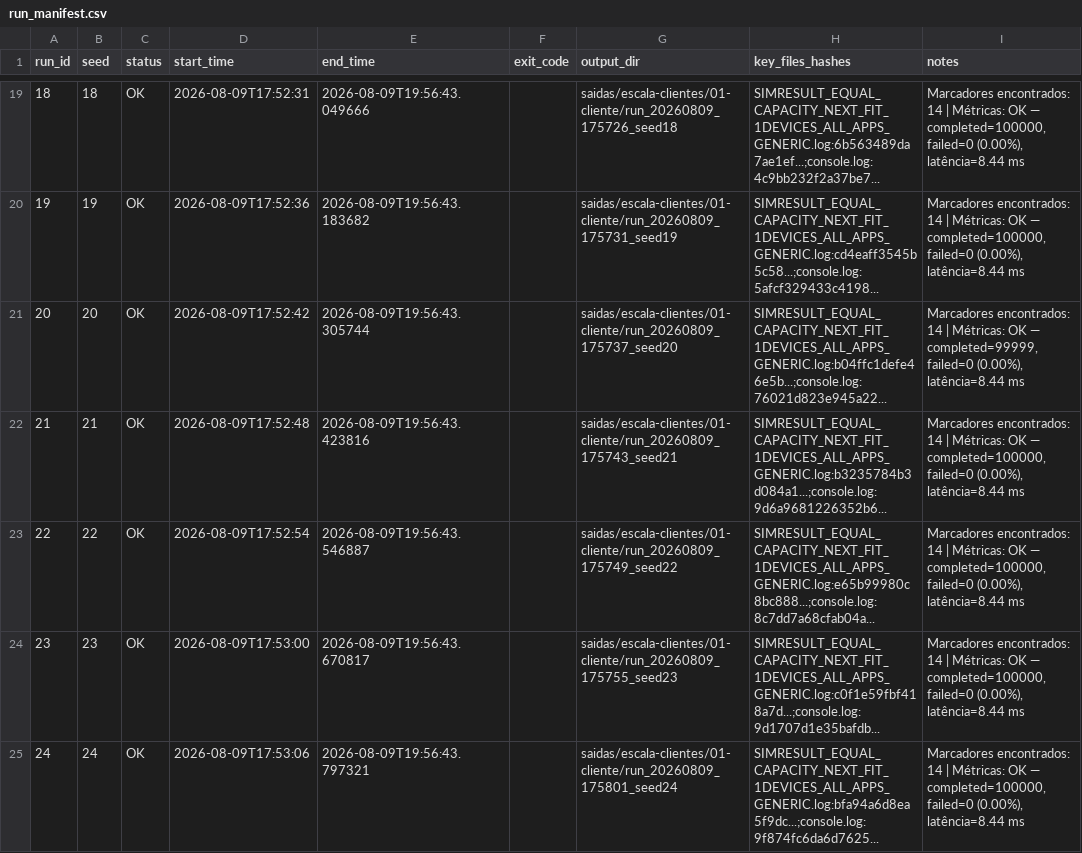
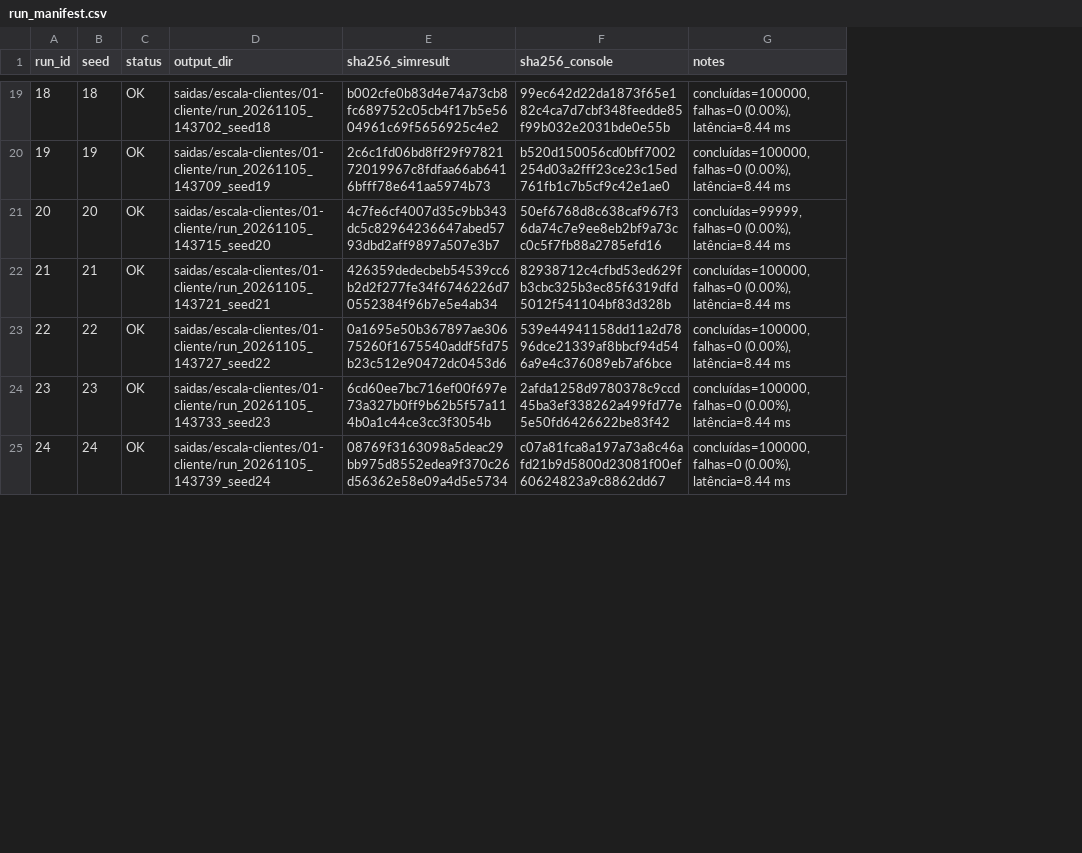
Before and after one commit to DerickWiller/GPUEdgeCloudSim, a CSV file: experimentos/escala-clientes/01-cliente/resultados/run_manifest.csv, drawn as a sheet; only a part is shown, gaps mark what is left out; removed rows and columns are numbered as before the commit, all else as after; the diff covers the shown part only; the diff names each change by its address in the sheet, - before the commit and + after, or states it on an @@ line.

Commit message:
experimentos: aponta a amostra de N01 para execuções reproduzidas
As 30 execuções de N01 (sementes 1 a 30), refeitas com o código atual
no Windows pelo Git Bash, são idênticas às publicadas em todas as
colunas de métricas. O manifesto passa a apontar para elas, o que
permite regerar com as saídas brutas o relatório de validação e as
figuras comparativas que incluem N01.

Efeito nos resultados publicados: nenhum. metrics_by_app.csv e
metrics_summary.csv inalterados; em metrics_runs.csv mudam output_dir
e o run_id das sementes 11 e 12, que estavam trocados e passam a
coincidir com a semente. validacao.md regerado pelo validador atual.

Verificação: comparação semente a semente com o metrics_runs.csv
publicado (30 de 30 idênticas); validar_saidas.py sem falhas.

```diff
--- a/experimentos/escala-clientes/01-cliente/resultados/run_manifest.csv
+++ b/experimentos/escala-clientes/01-cliente/resultados/run_manifest.csv
-column D (start_time), rows 19-25: 2026-08-09T17:52:31 | 2026-08-09T17:52:36 | 2026-08-09T17:52:42 | 2026-08-09T17:52:48 | 2026-08-09T17:52:54 | 2026-08-09T17:53:00 | 2026-08-09T17:53:06
-column E (end_time), rows 19-25: 2026-08-09T19:56:43.049666 | 2026-08-09T19:56:43.183682 | 2026-08-09T19:56:43.305744 | 2026-08-09T19:56:43.423816 | 2026-08-09T19:56:43.546887 | 2026-08-09T19:56:43.670817 | 2026-08-09T19:56:43.797321
-column F (exit_code), empty
-column H (key_files_hashes), rows 19-25: SIMRESULT_EQUAL_CAPACITY_NEXT_FIT_1DEVICES_ALL_APPS_GENERIC.log:6b563489da7ae1ef...;console.log:4c9bb232f2a37be7... | SIMRESULT_EQUAL_CAPACITY_NEXT_FIT_1DEVICES_ALL_APPS_GENERIC.log:cd4eaff3545b5c58...;console.log:5afcf329433c4198... | SIMRESULT_EQUAL_CAPACITY_NEXT_FIT_1DEVICES_ALL_APPS_GENERIC.log:b04ffc1defe46e5b...;console.log:76021d823e945a22... | SIMRESULT_EQUAL_CAPACITY_NEXT_FIT_1DEVICES_ALL_APPS_GENERIC.log:b3235784b3d084a1...;console.log:9d6a9681226352b6... | SIMRESULT_EQUAL_CAPACITY_NEXT_FIT_1DEVICES_ALL_APPS_GENERIC.log:e65b99980c8bc888...;console.log:8c7dd7a68cfab04a... | SIMRESULT_EQUAL_CAPACITY_NEXT_FIT_1DEVICES_ALL_APPS_GENERIC.log:c0f1e59fbf418a7d...;console.log:9d1707d1e35bafdb... | SIMRESULT_EQUAL_CAPACITY_NEXT_FIT_1DEVICES_ALL_APPS_GENERIC.log:bfa94a6d8ea5f9dc...;console.log:9f874fc6da6d7625...
+column E (sha256_simresult), rows 19-25: b002cfe0b83d4e74a73cb8fc689752c05cb4f17b5e5604961c69f5656925c4e2 | 2c6c1fd06bd8ff29f9782172019967c8fdfaa66ab6416bfff78e641aa5974b73 | 4c7fe6cf4007d35c9bb343dc5c82964236647abed5793dbd2aff9897a507e3b7 | 426359dedecbeb54539cc6b2d2f277fe34f6746226d70552384f96b7e5e4ab34 | 0a1695e50b367897ae30675260f1675540addf5fd75b23c512e90472dc0453d6 | 6cd60ee7bc716ef00f697e73a327b0ff9b62b5f57a114b0a1c44ce3cc3f3054b | 08769f3163098a5deac29bb975d8552edea9f370c26d56362e58e09a4d5e5734
+column F (sha256_console), rows 19-25: 99ec642d22da1873f65e182c4ca7d7cbf348feedde85f99b032e2031bde0e55b | b520d150056cd0bff7002254d03a2fff23ce23c15ed761fb1c7b5cf9c42e1ae0 | 50ef6768d8c638caf967f36da74c7e9ee8eb2bf9a73cc0c5f7fb88a2785efd16 | 82938712c4cfbd53ed629fb3cbc325b3ec85f6319dfd5012f541104bf83d328b | 539e44941158dd11a2d7896dce21339af8bbcf94d546a9e4c376089eb7af6bce | 2afda1258d9780378c9ccd45ba3ef338262a499fd77e5e50fd6426622be83f42 | c07a81fca8a197a73a8c46afd21b9d5800d23081f00ef60624823a9c8862dd67
-D19 (output_dir): saidas/escala-clientes/01-cliente/run_20260809_175726_seed18
+D19 (output_dir): saidas/escala-clientes/01-cliente/run_20261105_143702_seed18
-G19:G20 (notes): Marcadores encontrados: 14 | Métricas: OK — completed=100000, failed=0 (0.00%), latência=8.44…
+G19:G20 (notes): concluídas=100000, falhas=0 (0.00%), latência=8.44…
-D20 (output_dir): saidas/escala-clientes/01-cliente/run_20260809_175731_seed19
+D20 (output_dir): saidas/escala-clientes/01-cliente/run_20261105_143709_seed19
-D21 (output_dir): saidas/escala-clientes/01-cliente/run_20260809_175737_seed20
+D21 (output_dir): saidas/escala-clientes/01-cliente/run_20261105_143715_seed20
-G21 (notes): Marcadores encontrados: 14 | Métricas: OK — completed=99999, failed=0 (0.00%), latência=8.44…
+G21 (notes): concluídas=99999, falhas=0 (0.00%), latência=8.44…
-D22 (output_dir): saidas/escala-clientes/01-cliente/run_20260809_175743_seed21
+D22 (output_dir): saidas/escala-clientes/01-cliente/run_20261105_143721_seed21
-G22:G25 (notes): Marcadores encontrados: 14 | Métricas: OK — completed=100000, failed=0 (0.00%), latência=8.44…
+G22:G25 (notes): concluídas=100000, falhas=0 (0.00%), latência=8.44…
-D23 (output_dir): saidas/escala-clientes/01-cliente/run_20260809_175749_seed22
+D23 (output_dir): saidas/escala-clientes/01-cliente/run_20261105_143727_seed22
-D24 (output_dir): saidas/escala-clientes/01-cliente/run_20260809_175755_seed23
+D24 (output_dir): saidas/escala-clientes/01-cliente/run_20261105_143733_seed23
-D25 (output_dir): saidas/escala-clientes/01-cliente/run_20260809_175801_seed24
+D25 (output_dir): saidas/escala-clientes/01-cliente/run_20261105_143739_seed24
```
Also changed, not shown: 48 edited cells elsewhere in this file, experimentos/escala-clientes/01-cliente/resultados/metrics_runs.csv, 1 other file.
